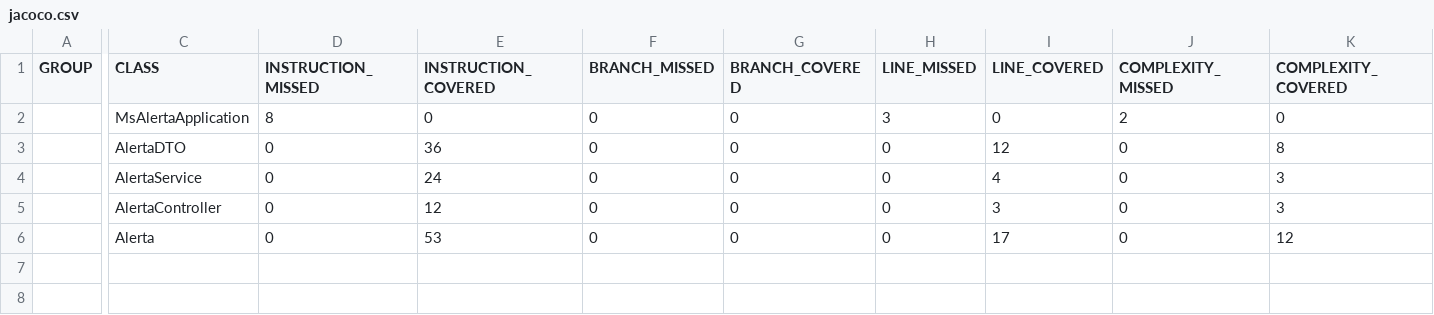
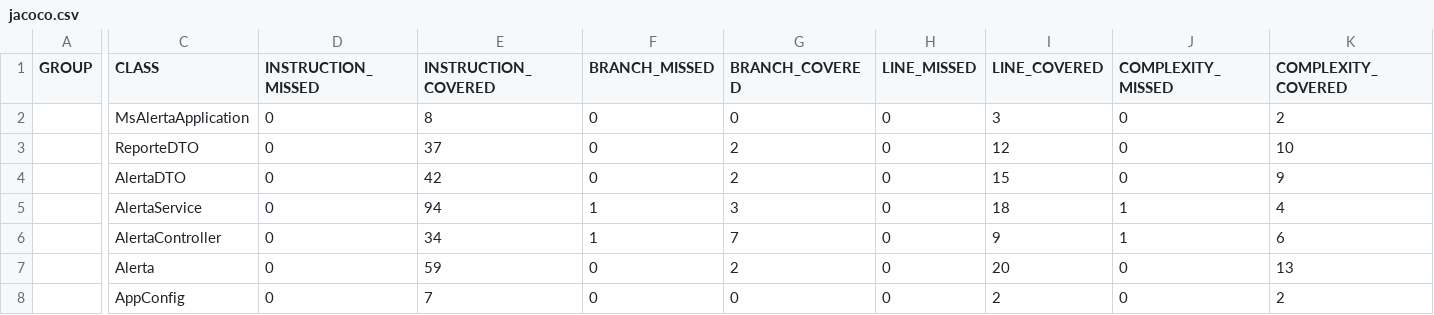
Before and after one commit to Benjaaes/Muni-Emergencias-Fullstack, a CSV file: Muni-Emergencias-Fullstack-main/Muni-Emergencias-Fullstack-main/Muni-Emergencias/Muni-Emergencias/backend/ms-alerta/reporte-jacoco/jacoco.csv, drawn as a sheet; only a part is shown, gaps mark what is left out; addresses are those after the commit; rows hold the shown columns only; the diff covers the shown part only; the diff names each change by its address in the sheet, - before the commit and + after, or states it on an @@ line.

Commit message:
Cambios ms de alerta

```diff
--- a/Muni-Emergencias-Fullstack-main/Muni-Emergencias-Fullstack-main/Muni-Emergencias/Muni-Emergencias/backend/ms-alerta/reporte-jacoco/jacoco.csv
+++ b/Muni-Emergencias-Fullstack-main/Muni-Emergencias-Fullstack-main/Muni-Emergencias/Muni-Emergencias/backend/ms-alerta/reporte-jacoco/jacoco.csv
-D2 (INSTRUCTION_MISSED): 8
+D2 (INSTRUCTION_MISSED): 0
-E2 (INSTRUCTION_COVERED): 0
+E2 (INSTRUCTION_COVERED): 8
-H2 (LINE_MISSED): 3
+H2 (LINE_MISSED): 0
-I2 (LINE_COVERED): 0
+I2 (LINE_COVERED): 3
-J2 (COMPLEXITY_MISSED): 2
+J2 (COMPLEXITY_MISSED): 0
-K2 (COMPLEXITY_COVERED): 0
+K2 (COMPLEXITY_COVERED): 2
+row 3:  | ReporteDTO | 0 | 37 | 0 | 2 | 0 | 12 | 0 | 10
-E4 (INSTRUCTION_COVERED): 36
+E4 (INSTRUCTION_COVERED): 42
-G4 (BRANCH_COVERED): 0
+G4 (BRANCH_COVERED): 2
-I4 (LINE_COVERED): 12
+I4 (LINE_COVERED): 15
-K4 (COMPLEXITY_COVERED): 8
+K4 (COMPLEXITY_COVERED): 9
-E5 (INSTRUCTION_COVERED): 24
+E5 (INSTRUCTION_COVERED): 94
-F5:F6 (BRANCH_MISSED): 0
+F5:F6 (BRANCH_MISSED): 1
-G5 (BRANCH_COVERED): 0
+G5 (BRANCH_COVERED): 3
-I5 (LINE_COVERED): 4
+I5 (LINE_COVERED): 18
-J5:J6 (COMPLEXITY_MISSED): 0
+J5:J6 (COMPLEXITY_MISSED): 1
-K5 (COMPLEXITY_COVERED): 3
+K5 (COMPLEXITY_COVERED): 4
-E6 (INSTRUCTION_COVERED): 12
+E6 (INSTRUCTION_COVERED): 34
-G6 (BRANCH_COVERED): 0
+G6 (BRANCH_COVERED): 7
-I6 (LINE_COVERED): 3
+I6 (LINE_COVERED): 9
-K6 (COMPLEXITY_COVERED): 3
+K6 (COMPLEXITY_COVERED): 6
-E7 (INSTRUCTION_COVERED): 53
+E7 (INSTRUCTION_COVERED): 59
-G7 (BRANCH_COVERED): 0
+G7 (BRANCH_COVERED): 2
-I7 (LINE_COVERED): 17
+I7 (LINE_COVERED): 20
-K7 (COMPLEXITY_COVERED): 12
+K7 (COMPLEXITY_COVERED): 13
+row 8:  | AppConfig | 0 | 7 | 0 | 0 | 0 | 2 | 0 | 2
```
Also changed, not shown: 2 edited cells elsewhere in this file, 29 other files.
